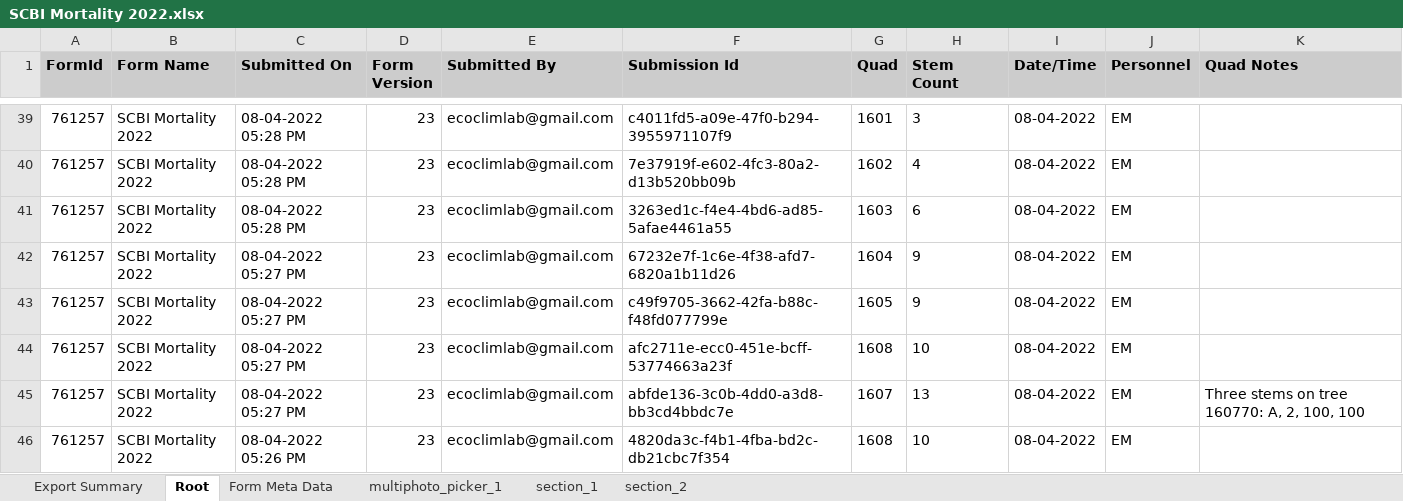
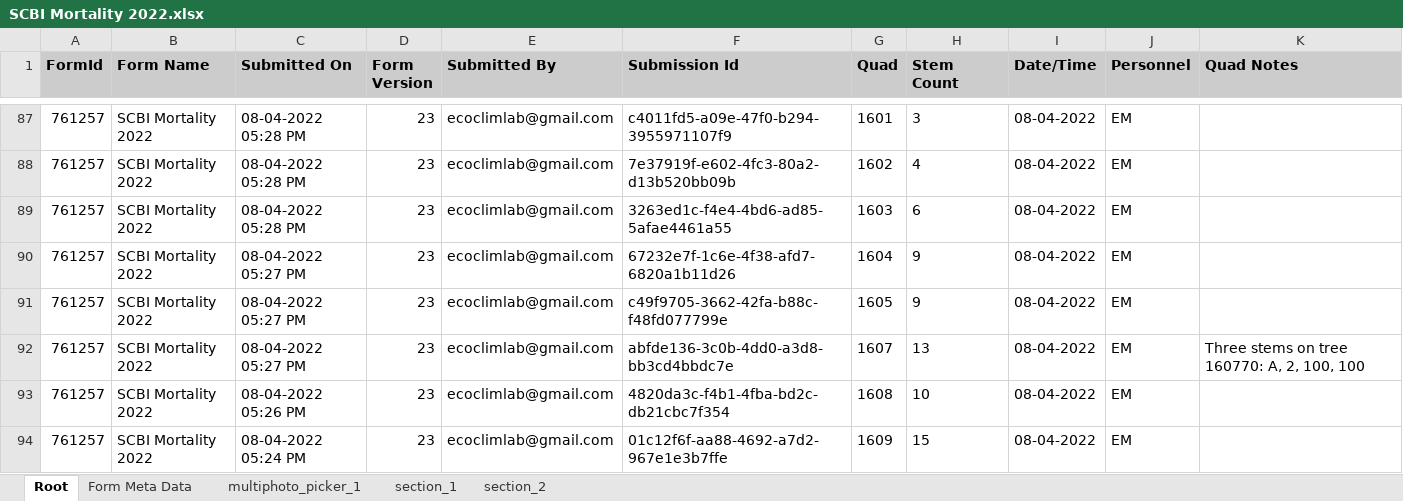
Before and after one commit to SCBI-ForestGEO/SCBImortality, an Excel workbook: raw_data/FFF_excel/SCBI Mortality 2022.xlsx, sheet Root, drawn as a sheet; only a part is shown, gaps mark what is left out; the shorter side is filled out with more unchanged rows; values as stored, in another font and other column widths than the file's, no borders; removed rows and columns are numbered as before the commit, all else as after; the diff covers the shown part only; the diff names each change by its address in the sheet, - before the commit and + after, or states it on an @@ line.

```diff
--- a/raw_data/FFF_excel/SCBI Mortality 2022.xlsx (sheet Root)
+++ b/raw_data/FFF_excel/SCBI Mortality 2022.xlsx (sheet Root)
-sheet tab: Export Summary
-row 44: 761257 | SCBI Mortality 2022 | 08-04-2022 05:27 PM | 23 | ecoclimlab@gmail.com | afc2711e-ecc0-451e-bcff-53774663a23f | 1608 | 10 | 08-04-2022 | EM
```
Also changed, not shown: 48 added rows and 1 edited cell elsewhere in this sheet, sheet section_1, sheet section_2, sheet multiphoto_picker_1, sheet Form Meta Data, raw_data/FFF_excel/SCBI Mortality static 2022.xlsx.
